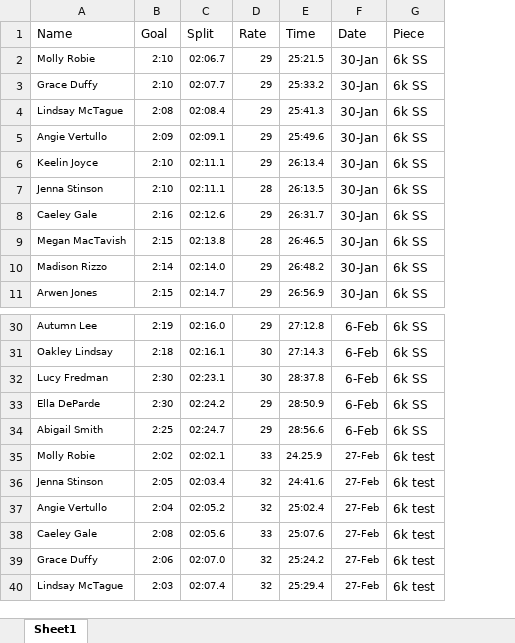
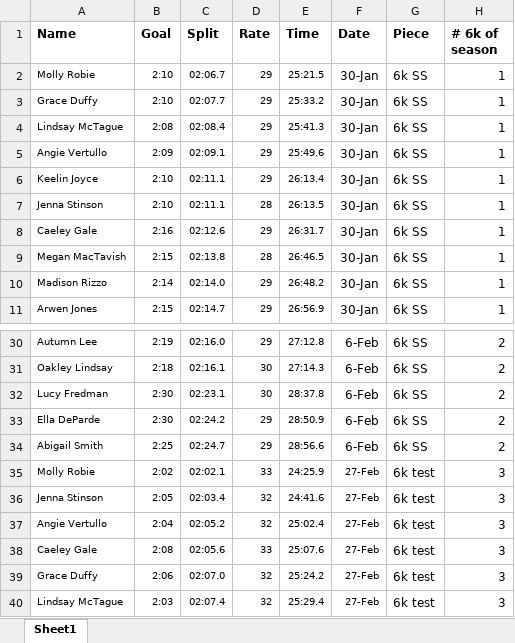
Before and after one commit to iramler/stat450-spr2026-score, an Excel workbook: keelinjoyce/rowing/SLU Crew 6k Times.xlsx, sheet Sheet1, drawn as a sheet; only a part is shown, gaps mark what is left out; values as stored, in another font and other column widths than the file's, no borders; the diff names each change by its address in the sheet, - before the commit and + after, or states it on an @@ line.

```diff
--- a/keelinjoyce/rowing/SLU Crew 6k Times.xlsx (sheet Sheet1)
+++ b/keelinjoyce/rowing/SLU Crew 6k Times.xlsx (sheet Sheet1)
+column H (# 6k of season), rows 2-11: all 1; rows 30-40: 2 | 2 | 2 | 2 | 2 | 3 | 3 | 3 | 3 | 3 | 3
-A1:G1 bold: off
+A1:G1 bold: on
-E35 (Time): 24.25.9
+E35 (Time): 24:25.9
```
Also changed, not shown: 48 other files.
